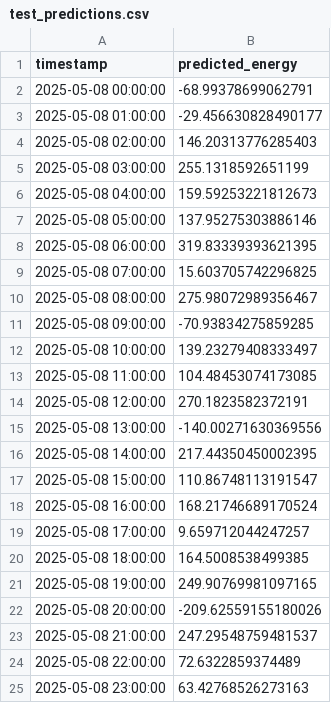
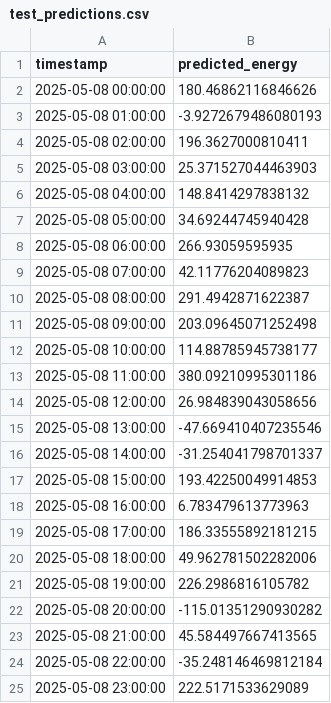
Before and after one commit to FaheemKhan0817/DS-Intern-Assignment-Faheem-Khan, a CSV file: results/test_predictions.csv, drawn as a sheet.

```diff
--- a/results/test_predictions.csv
+++ b/results/test_predictions.csv
@@ -1,25 +1,25 @@
 timestamp,predicted_energy
-2025-05-08 00:00:00,-68.99378699062791
-2025-05-08 01:00:00,-29.456630828490177
-2025-05-08 02:00:00,146.20313776285403
-2025-05-08 03:00:00,255.1318592651199
-2025-05-08 04:00:00,159.59253221812673
-2025-05-08 05:00:00,137.95275303886146
-2025-05-08 06:00:00,319.83339393621395
-2025-05-08 07:00:00,15.603705742296825
-2025-05-08 08:00:00,275.98072989356467
-2025-05-08 09:00:00,-70.93834275859285
-2025-05-08 10:00:00,139.23279408333497
-2025-05-08 11:00:00,104.48453074173085
-2025-05-08 12:00:00,270.1823582372191
-2025-05-08 13:00:00,-140.00271630369556
-2025-05-08 14:00:00,217.44350450002395
-2025-05-08 15:00:00,110.86748113191547
-2025-05-08 16:00:00,168.21746689170524
-2025-05-08 17:00:00,9.659712044247257
-2025-05-08 18:00:00,164.5008538499385
-2025-05-08 19:00:00,249.90769981097165
-2025-05-08 20:00:00,-209.62559155180026
-2025-05-08 21:00:00,247.29548759481537
-2025-05-08 22:00:00,72.6322859374489
-2025-05-08 23:00:00,63.42768526273163
+2025-05-08 00:00:00,180.46862116846626
+2025-05-08 01:00:00,-3.9272679486080193
+2025-05-08 02:00:00,196.3627000810411
+2025-05-08 03:00:00,25.371527044463903
+2025-05-08 04:00:00,148.8414297838132
+2025-05-08 05:00:00,34.69244745940428
+2025-05-08 06:00:00,266.93059595935
+2025-05-08 07:00:00,42.11776204089823
+2025-05-08 08:00:00,291.4942871622387
+2025-05-08 09:00:00,203.09645071252498
+2025-05-08 10:00:00,114.88785945738177
+2025-05-08 11:00:00,380.09210995301186
+2025-05-08 12:00:00,26.984839043058656
+2025-05-08 13:00:00,-47.669410407235546
+2025-05-08 14:00:00,-31.254041798701337
+2025-05-08 15:00:00,193.42250049914853
+2025-05-08 16:00:00,6.783479613773963
+2025-05-08 17:00:00,186.33555892181215
+2025-05-08 18:00:00,49.962781502282006
+2025-05-08 19:00:00,226.2986816105782
+2025-05-08 20:00:00,-115.01351290930282
+2025-05-08 21:00:00,45.584497667413565
+2025-05-08 22:00:00,-35.248146469812184
+2025-05-08 23:00:00,222.5171533629089
```
Also changed, not shown: 3 other files.
